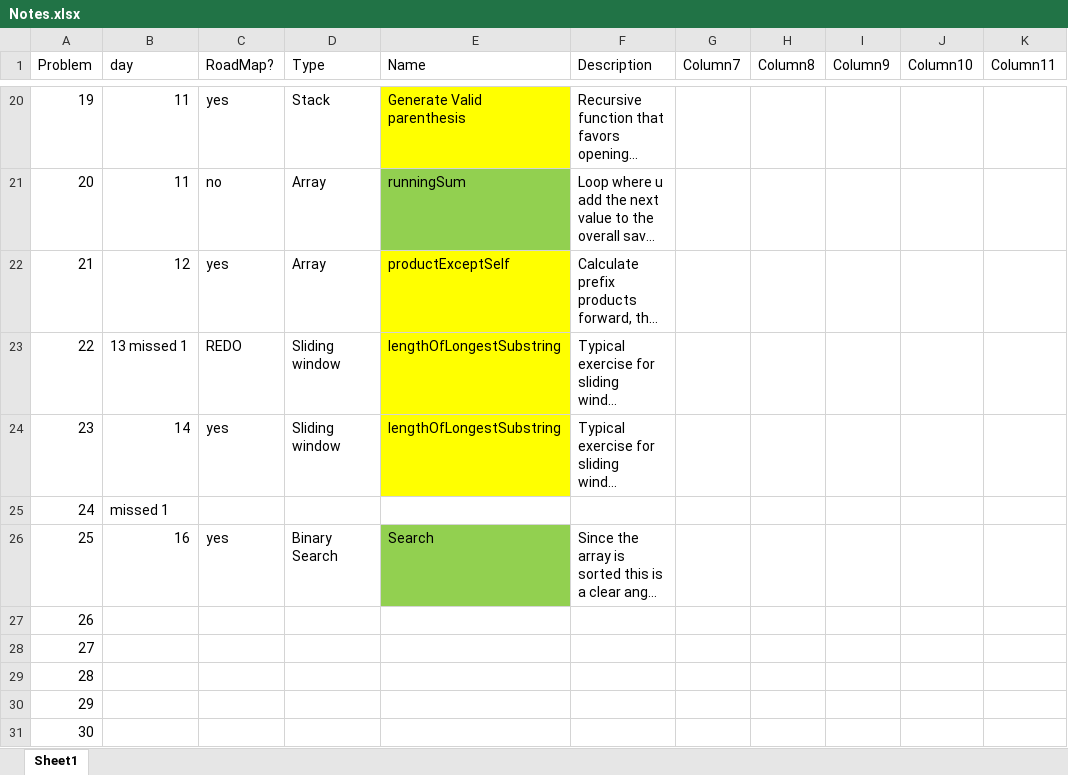
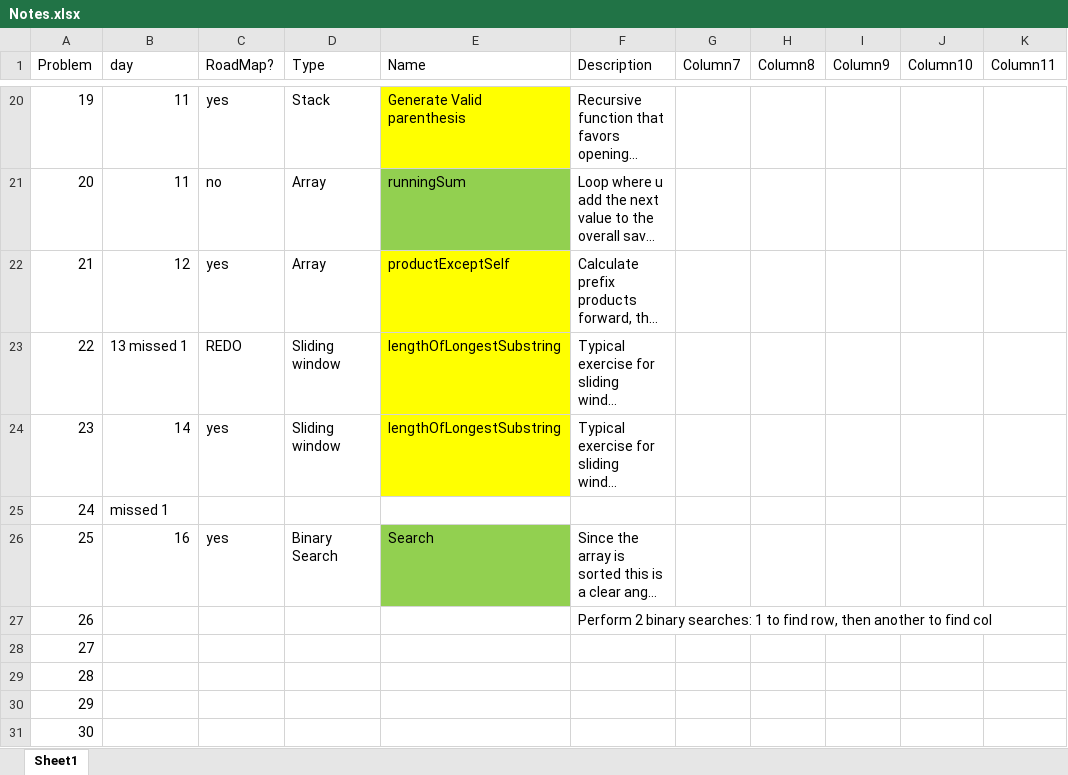
Before and after one commit to Amaralesco/LeetCode-Progress, an Excel workbook: Notes.xlsx, sheet Sheet1, drawn as a sheet; only a part is shown, gaps mark what is left out; long unchanged cells end in …; values as stored, in another font and other column widths than the file's, no borders; conditional formats and table styles not drawn; the diff names each change by its address in the sheet, - before the commit and + after, or states it on an @@ line.

```diff
--- a/Notes.xlsx (sheet Sheet1)
+++ b/Notes.xlsx (sheet Sheet1)
-F27 (Description): (empty)
+F27 (Description): Perform 2 binary searches: 1 to find row, then another to find col
```
Also changed, not shown: 3 other files.
